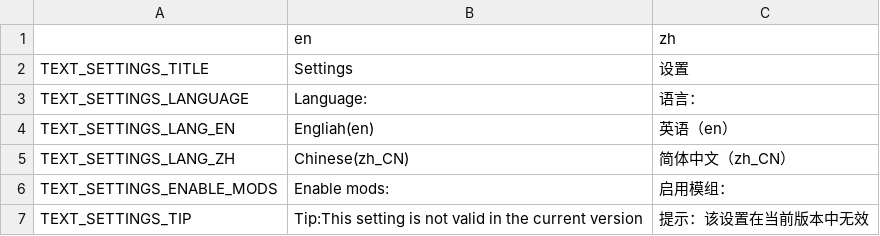
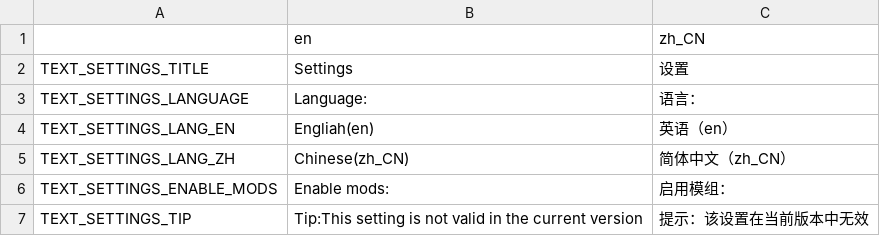
Before and after one commit to Neutron12138/Space, a CSV file: assets/translations/settings/translations.csv, drawn as a sheet.

```diff
--- a/assets/translations/settings/translations.csv
+++ b/assets/translations/settings/translations.csv
@@ -1,2 +1,2 @@
-,en,zh
+,en,zh_CN
 TEXT_SETTINGS_TITLE,Settings,设置
```
Also changed, not shown: assets/translations/start menu/translations.csv, 33 other files.
